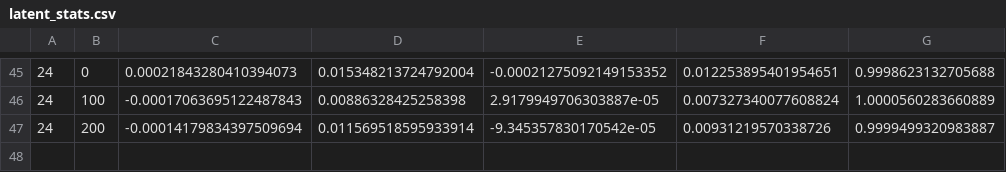
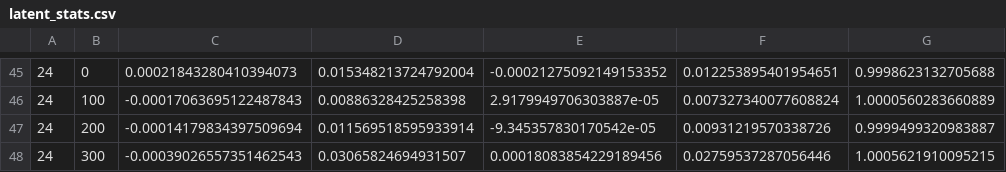
Before and after one commit to BarbaraLol/PML_exam_Loletti, a CSV file: VAE_third_try/latent_stats.csv, drawn as a sheet; only a part is shown, gaps mark what is left out.

Commit message:
orfeo

```diff
--- a/VAE_third_try/latent_stats.csv
+++ b/VAE_third_try/latent_stats.csv
@@ -47 +47,2 @@
 24,200,-0.00014179834397509694,0.011569518595933914,-9.345357830170542e-05,0.00931219570338726,0.9999499320983887
+24,300,-0.00039026557351462543,0.03065824694931507,0.00018083854229189456,0.02759537287056446,1.0005621910095215
```
